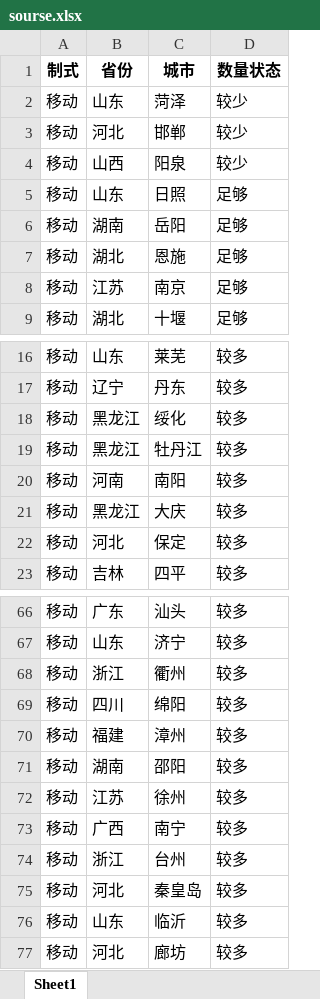
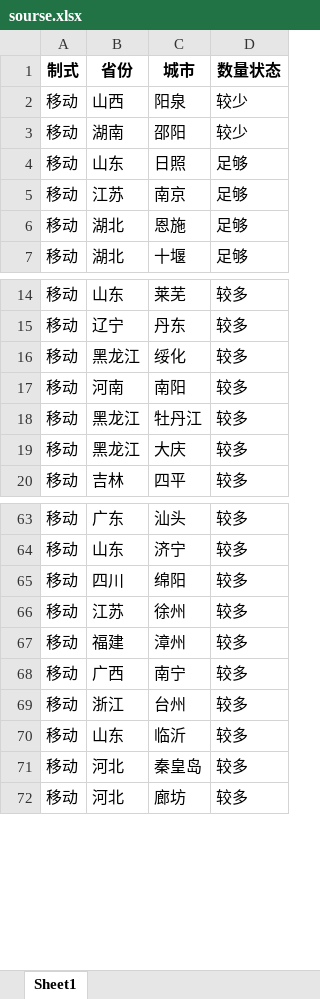
Before and after one commit to Dirichelet/Dirichelet.github.io, an Excel workbook: data/sourse.xlsx, sheet Sheet1, drawn as a sheet; only a part is shown, gaps mark what is left out; values as stored, in another font and other column widths than the file's, no borders; removed rows and columns are numbered as before the commit, all else as after; the diff covers the shown part only; the diff names each change by its address in the sheet, - before the commit and + after, or states it on an @@ line.

```diff
--- a/data/sourse.xlsx (sheet Sheet1)
+++ b/data/sourse.xlsx (sheet Sheet1)
-row 2: 移动 | 山东 | 菏泽 | 较少
-row 3: 移动 | 河北 | 邯郸 | 较少
+row 3: 移动 | 湖南 | 邵阳 | 较少
-B5 (省份): 湖南
+B5 (省份): 江苏
-C5 (城市): 岳阳
+C5 (城市): 南京
-row 8: 移动 | 江苏 | 南京 | 足够
@@ row 20 moved to row 17: 移动 @@
-row 22: 移动 | 河北 | 保定 | 较多
-row 68: 移动 | 浙江 | 衢州 | 较多
@@ row 72 moved to row 66: 移动 @@
-row 71: 移动 | 湖南 | 邵阳 | 较多
@@ row 76 moved to row 70: 移动 @@
```
Also changed, not shown: 1 added row, 3 removed rows, 12 moved rows and 4 edited cells elsewhere in this sheet, 1 other file.
